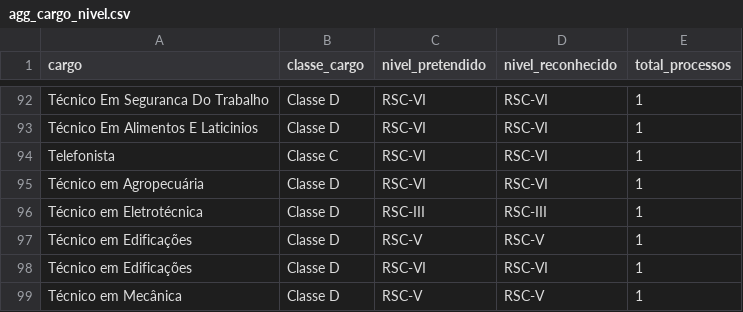
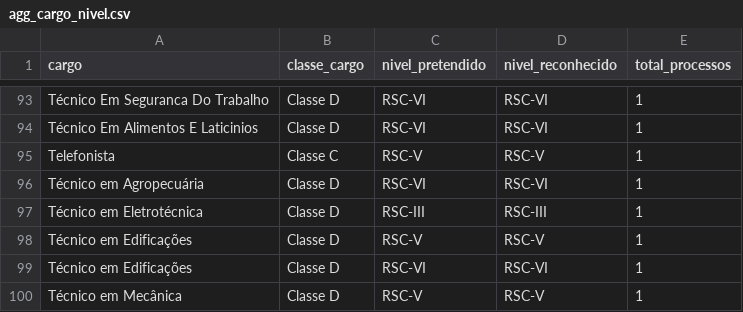
Before and after one commit to kelsoncm/memoriais-avaliados, a CSV file: docs/data/agg_cargo_nivel.csv, drawn as a sheet; only a part is shown, gaps mark what is left out; the diff covers the shown part only.

```diff
--- a/docs/data/agg_cargo_nivel.csv
+++ b/docs/data/agg_cargo_nivel.csv
@@ -93,3 +94,3 @@ Técnico Em Seguranca Do Trabalho,Classe D,RSC-VI,RSC-VI,1
 Técnico Em Alimentos E Laticinios,Classe D,RSC-VI,RSC-VI,1
-Telefonista,Classe C,RSC-VI,RSC-VI,1
+Telefonista,Classe C,RSC-V,RSC-V,1
 Técnico em Agropecuária,Classe D,RSC-VI,RSC-VI,1
```
Also changed, not shown: 4 added rows, 3 removed rows, 25 moved rows and 6 edited cells elsewhere in this file, docs/data/agg_campus_mes.csv, docs/data/fato_anonimo.csv, 2 other files.
